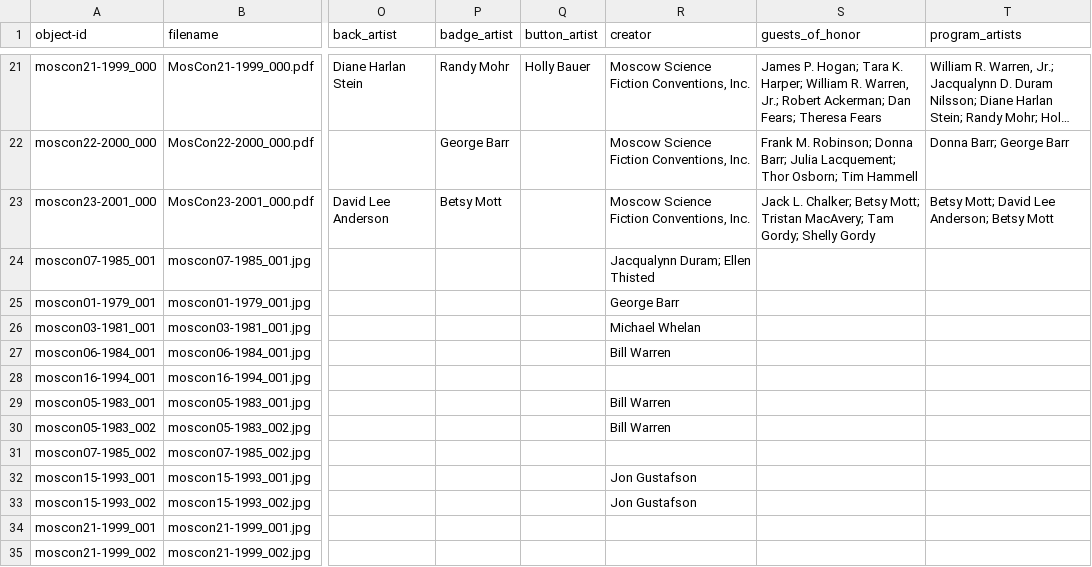
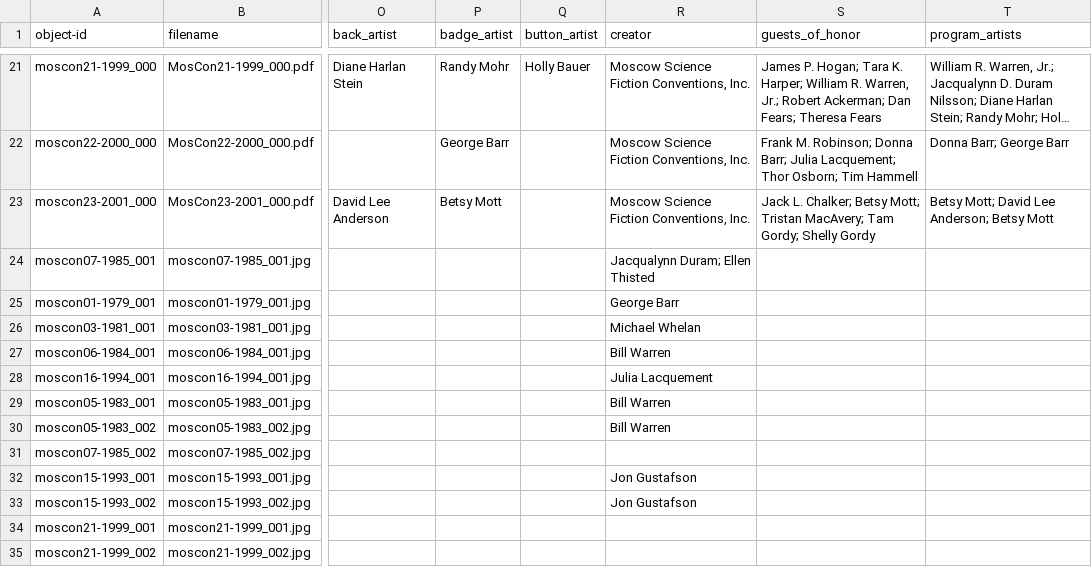
Before and after one commit to uidaholib/moscon_source, a CSV file: _data/moscon.csv, drawn as a sheet; only a part is shown, gaps mark what is left out; long unchanged cells end in …; the diff names each change by its address in the sheet, - before the commit and + after, or states it on an @@ line.

Commit message:
add t-shirt creator

```diff
--- a/_data/moscon.csv
+++ b/_data/moscon.csv
-R28 (creator): (empty)
+R28 (creator): Julia Lacquement
```
